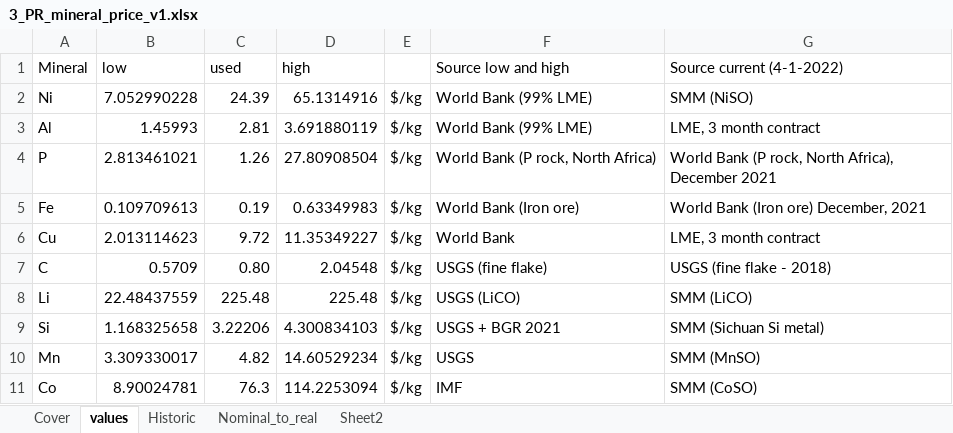
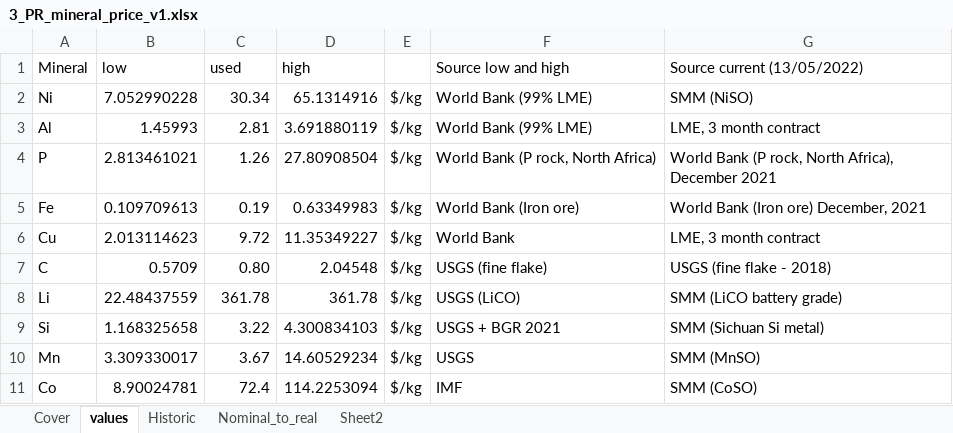
Before and after one commit to jbaars/Batt_Sust_Model, an Excel workbook: example notebooks/Example publication - integrated modelling/data/ODYM_database/3_PR_mineral_price_v1.xlsx, sheet values, drawn as a sheet; values as stored, in another font and other column widths than the file's, no borders; the diff names each change by its address in the sheet, - before the commit and + after, or states it on an @@ line.

Commit message:
Update used prices for Mn, Ni and Li

```diff
--- a/example notebooks/Example publication - integrated modelling/data/ODYM_database/3_PR_mineral_price_v1.xlsx (sheet values)
+++ b/example notebooks/Example publication - integrated modelling/data/ODYM_database/3_PR_mineral_price_v1.xlsx (sheet values)
-G1: Source current (4-1-2022)
+G1: Source current (13/05/2022)
-C2 (used): 24.39
+C2 (used): 30.34
-C8 (used): 225.48
+C8 (used): 361.78
-D8 (high): 225.48
+D8 (high): 361.78
-G8 (Source current (13/05/2022)): SMM (LiCO)
+G8 (Source current (13/05/2022)): SMM (LiCO battery grade)
-C9 (used): 3.22206
+C9 (used): 3.22
-C10 (used): 4.82
+C10 (used): 3.67
-C11 (used): 76.3
+C11 (used): 72.4
```
Also changed, not shown: sheet Sheet2.
